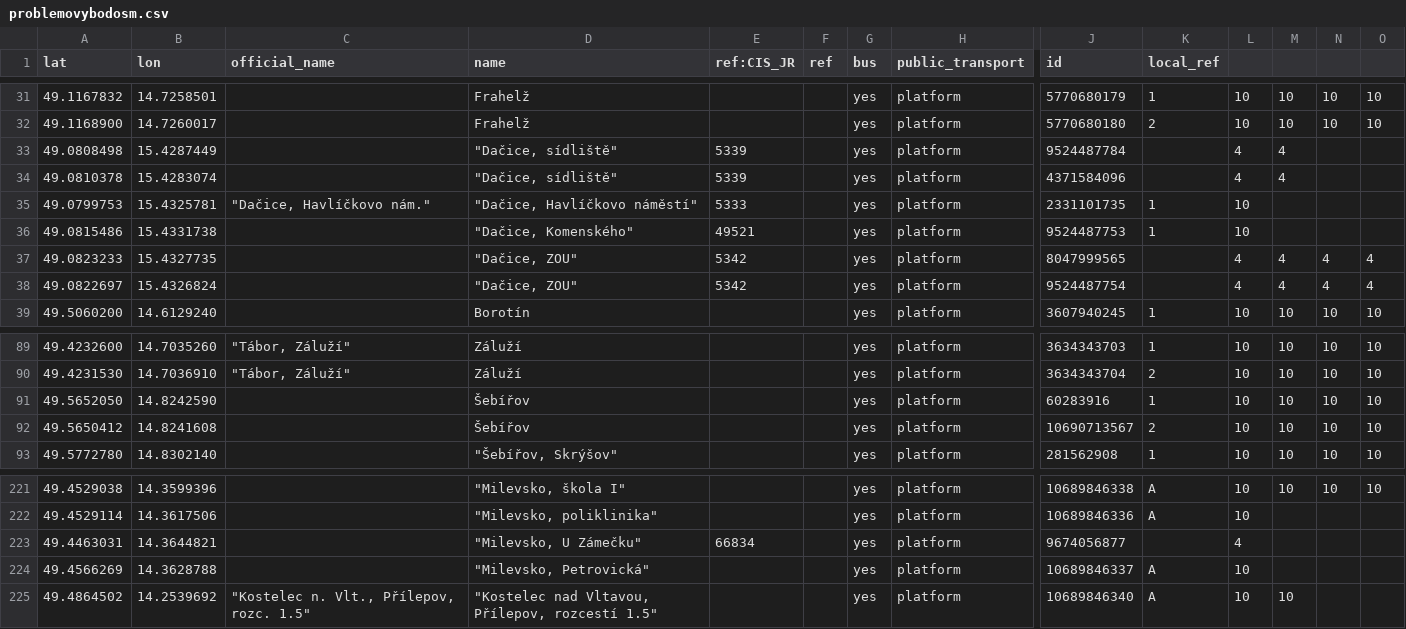
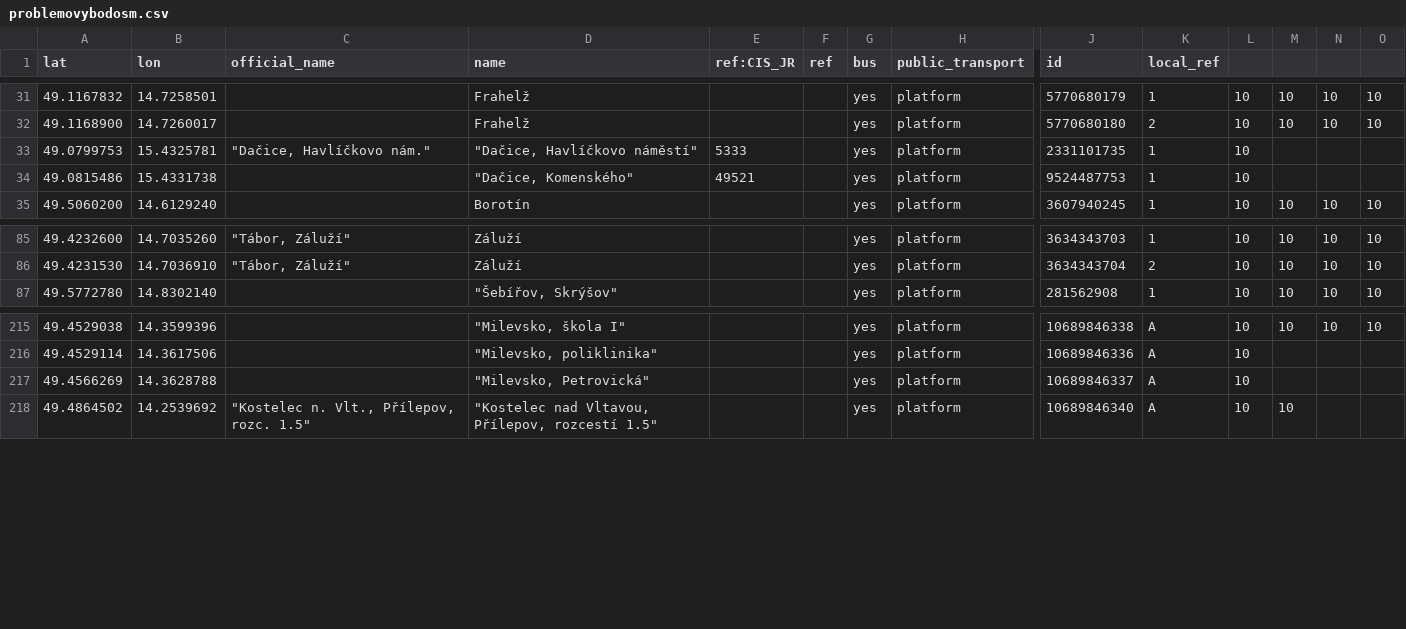
Before and after one commit to RichMar/ZVS, a CSV file: problemovybodosm.csv, drawn as a sheet; only a part is shown, gaps mark what is left out; rows hold the shown columns only; the diff names each change by its address in the sheet, - before the commit and + after, or states it on an @@ line.

```diff
--- a/problemovybodosm.csv
+++ b/problemovybodosm.csv
-row 33: 49.0808498 | 15.4287449 |  | "Dačice, sídliště" | 5339 |  | yes | platform | 9524487784 |  | 4 | 4
-row 34: 49.0810378 | 15.4283074 |  | "Dačice, sídliště" | 5339 |  | yes | platform | 4371584096 |  | 4 | 4
-row 37: 49.0823233 | 15.4327735 |  | "Dačice, ZOU" | 5342 |  | yes | platform | 8047999565 |  | 4 | 4 | 4 | 4
-row 38: 49.0822697 | 15.4326824 |  | "Dačice, ZOU" | 5342 |  | yes | platform | 9524487754 |  | 4 | 4 | 4 | 4
-row 91: 49.5652050 | 14.8242590 |  | Šebířov |  |  | yes | platform | 60283916 | 1 | 10 | 10 | 10 | 10
-row 92: 49.5650412 | 14.8241608 |  | Šebířov |  |  | yes | platform | 10690713567 | 2 | 10 | 10 | 10 | 10
-row 223: 49.4463031 | 14.3644821 |  | "Milevsko, U Zámečku" | 66834 |  | yes | platform | 9674056877 |  | 4
```
Also changed, not shown: OSMzastavkyJCK.csv, bezdupl_autnadr.csv, 2 other files.
